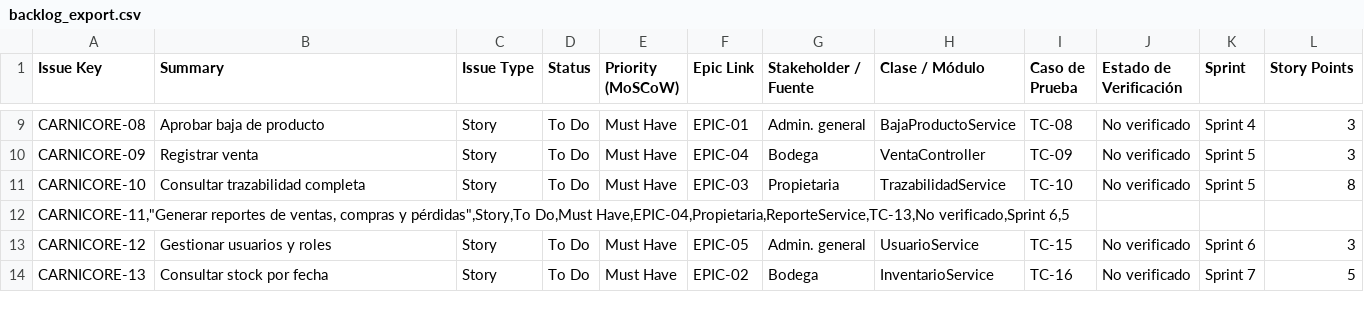
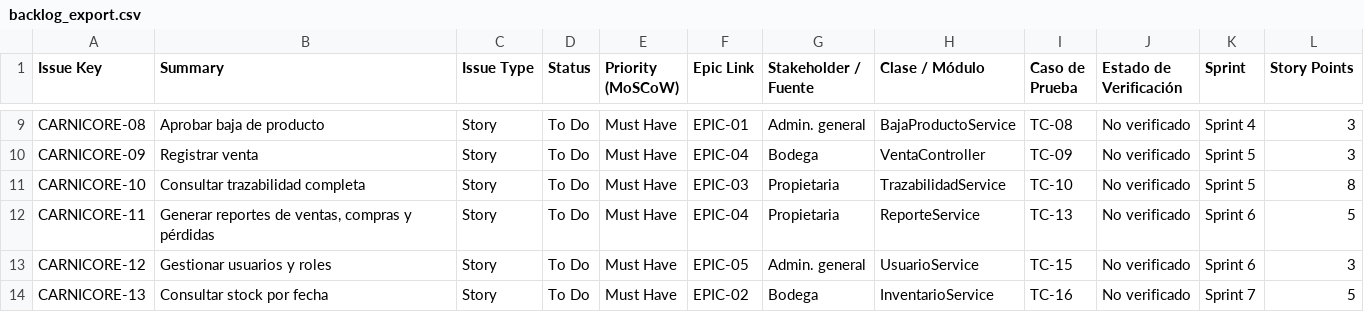
Before and after one commit to EdhuXav/EdhuXav-ISR401-PFC-ERS-EquipoJ, a CSV file: 04_Trazabilidad/backlog_export.csv, drawn as a sheet; only a part is shown, gaps mark what is left out; removed rows and columns are numbered as before the commit, all else as after; the diff names each change by its address in the sheet, - before the commit and + after, or states it on an @@ line.

Commit message:
fix: corrige BOM y comillas en backlog_export

```diff
--- a/04_Trazabilidad/backlog_export.csv
+++ b/04_Trazabilidad/backlog_export.csv
-row 12: CARNICORE-11,"Generar reportes de ventas, compras y pérdidas",Story,To Do,Must Have,EPIC-04,Propietaria,ReporteService,TC-13,No verificado,Sprint 6,5
+row 12: CARNICORE-11 | Generar reportes de ventas, compras y pérdidas | Story | To Do | Must Have | EPIC-04 | Propietaria | ReporteService | TC-13 | No verificado | Sprint 6 | 5
```
